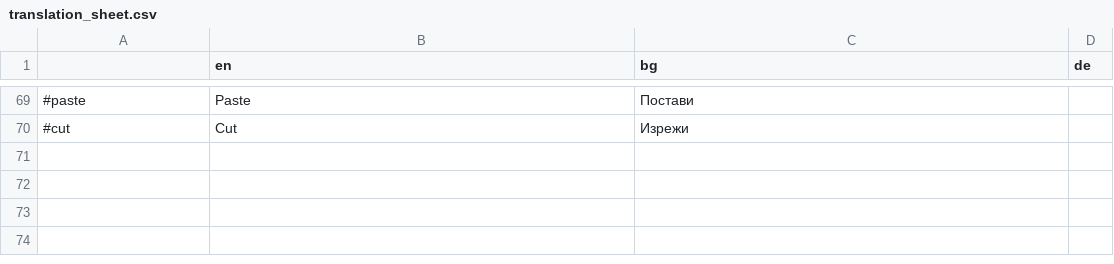
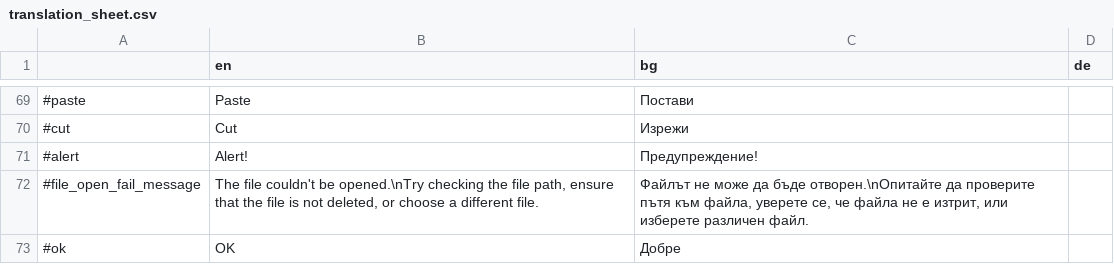
Before and after one commit to MewPurPur/GodSVG, a CSV file: translations/translation_sheet.csv, drawn as a sheet; only a part is shown, gaps mark what is left out.

```diff
--- a/translations/translation_sheet.csv
+++ b/translations/translation_sheet.csv
@@ -70 +70,4 @@
 #cut,Cut,Изрежи,
+#alert,Alert!,Предупреждение!,
+#file_open_fail_message,"The file couldn't be opened.\nTry checking the file path, ensure that the file is not deleted, or choose a different file.","Файлът не може да бъде отворен.\nОпитайте да проверите пътя към файла, уверете се, че файла не е изтрит, или изберете различен файл.",
+#ok,OK,Добре,
```
Also changed, not shown: 7 other files.
